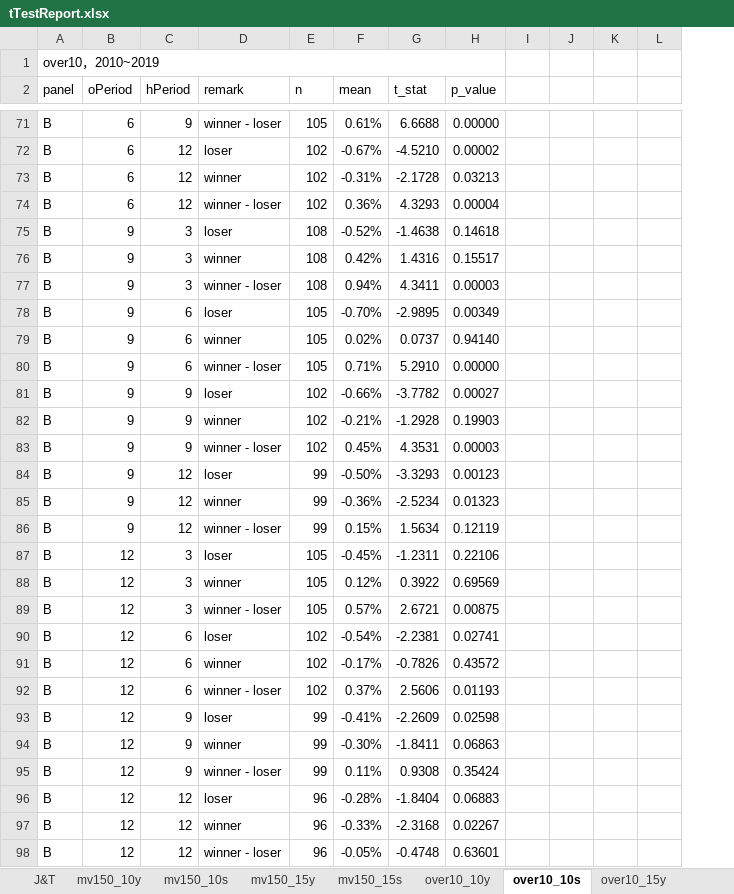
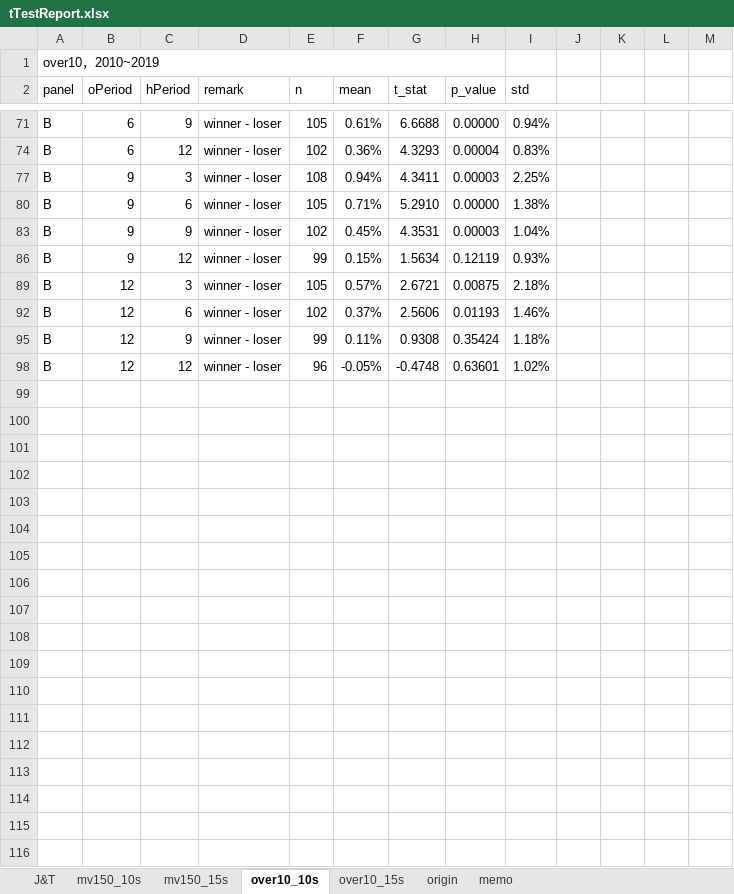
Before and after one commit to begoniasuccess/Momentum, an Excel workbook: data/analysis/tTestReport.xlsx, sheet over10_10s, drawn as a sheet; only a part is shown, gaps mark what is left out; values as stored, in another font and other column widths than the file's, no cell formats; conditional formats not drawn; removed rows and columns are numbered as before the commit, all else as after; rows hold the shown columns only; the diff covers the shown part only; the diff names each change by its address in the sheet, - before the commit and + after, or states it on an @@ line.

```diff
--- a/data/analysis/tTestReport.xlsx (sheet over10_10s)
+++ b/data/analysis/tTestReport.xlsx (sheet over10_10s)
-sheet tab: mv150_10y
-sheet tab: mv150_15y
-sheet tab: over10_10y
-sheet tab: over10_15y
+sheet tab: origin
+column I (std), rows 71-98: 0.94% | 0.83% | 2.25% | 1.38% | 1.04% | 0.93% | 2.18% | 1.46% | 1.18% | 1.02%
-column J, empty
+column K, empty
-row 72: B | 6 | 12 | loser | 102 | -0.67% | -4.5210 | 0.00002
-row 73: B | 6 | 12 | winner | 102 | -0.31% | -2.1728 | 0.03213
-row 75: B | 9 | 3 | loser | 108 | -0.52% | -1.4638 | 0.14618
-row 76: B | 9 | 3 | winner | 108 | 0.42% | 1.4316 | 0.15517
-row 78: B | 9 | 6 | loser | 105 | -0.70% | -2.9895 | 0.00349
-row 79: B | 9 | 6 | winner | 105 | 0.02% | 0.0737 | 0.94140
-row 81: B | 9 | 9 | loser | 102 | -0.66% | -3.7782 | 0.00027
-row 82: B | 9 | 9 | winner | 102 | -0.21% | -1.2928 | 0.19903
-row 84: B | 9 | 12 | loser | 99 | -0.50% | -3.3293 | 0.00123
-row 85: B | 9 | 12 | winner | 99 | -0.36% | -2.5234 | 0.01323
-row 87: B | 12 | 3 | loser | 105 | -0.45% | -1.2311 | 0.22106
-row 88: B | 12 | 3 | winner | 105 | 0.12% | 0.3922 | 0.69569
-row 90: B | 12 | 6 | loser | 102 | -0.54% | -2.2381 | 0.02741
-row 91: B | 12 | 6 | winner | 102 | -0.17% | -0.7826 | 0.43572
-row 93: B | 12 | 9 | loser | 99 | -0.41% | -2.2609 | 0.02598
-row 94: B | 12 | 9 | winner | 99 | -0.30% | -1.8411 | 0.06863
-row 96: B | 12 | 12 | loser | 96 | -0.28% | -1.8404 | 0.06883
-row 97: B | 12 | 12 | winner | 96 | -0.33% | -2.3168 | 0.02267
```
Also changed, not shown: 2 added rows, 32 removed rows, 22 edited cells and merged cells elsewhere in this sheet, sheet J&T, sheet over10_15s, sheet mv150_15s, sheet mv150_10s, cell formats, hidden cells, charts or pictures, 2 other files.
